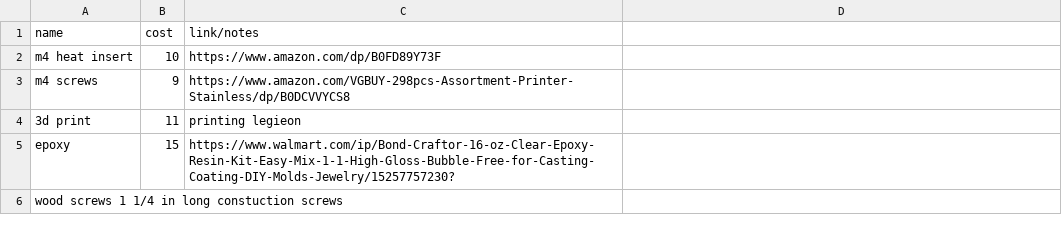
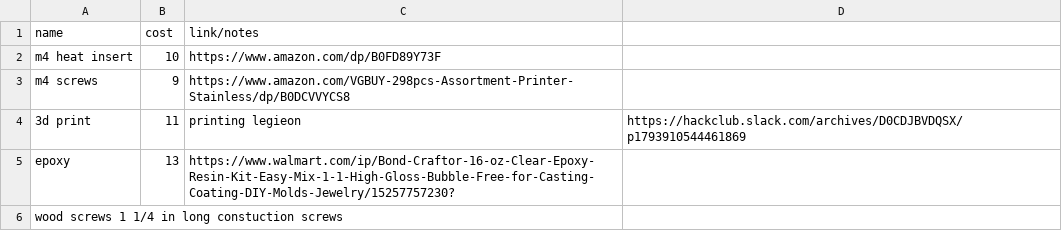
Before and after one commit to kj101dis/fountain-pen-dipwell-and-holder, a CSV file: BOM of fountain pen dipwell - Sheet1 (5).csv, drawn as a sheet.

Commit message:
Modify BOM with updated costs and new link
Updated costs and added a new link for 3D print.

```diff
--- a/BOM of fountain pen dipwell - Sheet1 (5).csv
+++ b/BOM of fountain pen dipwell - Sheet1 (5).csv
@@ -3,4 +3,4 @@ m4 heat insert,10,https://www.amazon.com/dp/B0FD89Y73F
 m4 screws,9,https://www.amazon.com/VGBUY-298pcs-Assortment-Printer-Stainless/dp/B0DCVVYCS8
-3d print,11,printing legieon
-epoxy ,15,https://www.walmart.com/ip/Bond-Craftor-16-oz-Clear-Epoxy-Resin-Kit-Easy-Mix-1-1-High-Gloss-Bubble-Free-for-Casting-Coating-DIY-Molds-Jewelry/15257757230?
+3d print,11,printing legieon ,https://hackclub.slack.com/archives/D0CDJBVDQSX/p1793910544461869
+epoxy ,13,https://www.walmart.com/ip/Bond-Craftor-16-oz-Clear-Epoxy-Resin-Kit-Easy-Mix-1-1-High-Gloss-Bubble-Free-for-Casting-Coating-DIY-Molds-Jewelry/15257757230?
 wood screws 1 1/4 in long constuction screws,,
```
